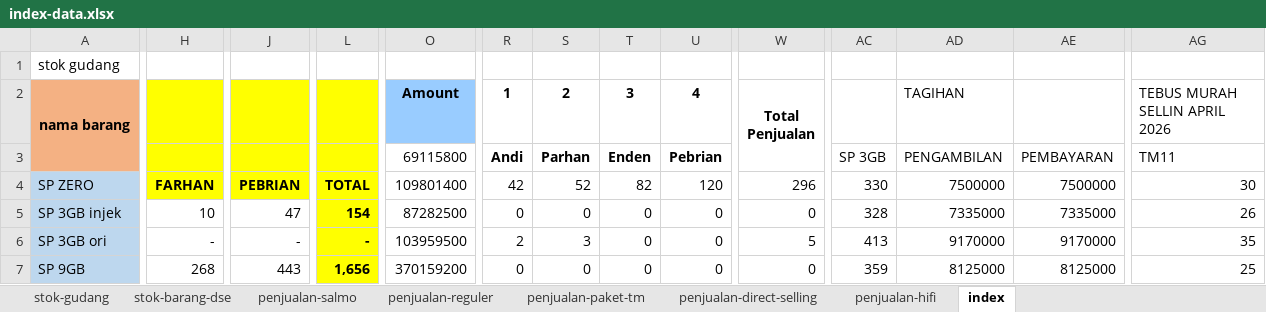
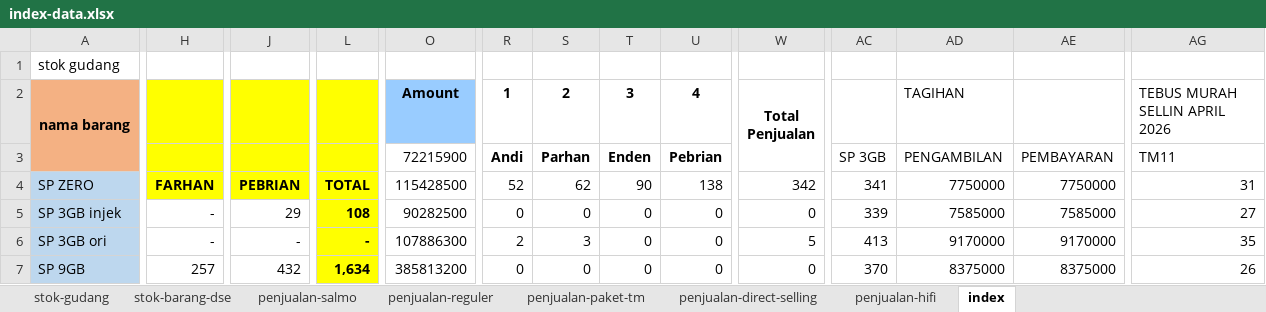
Before and after one commit to andisianday393-byte/MC-SAGARANTEN.WEB, an Excel workbook: index-data.xlsx, sheet index, drawn as a sheet; only a part is shown, gaps mark what is left out; values as stored, in another font and other column widths than the file's, no borders; conditional formats not drawn; the diff covers the shown part only; the diff names each change by its address in the sheet, - before the commit and + after, or states it on an @@ line.

```diff
--- a/index-data.xlsx (sheet index)
+++ b/index-data.xlsx (sheet index)
-O3 (Amount): 69115800
+O3 (Amount): 72215900
-O4 (Amount): 109801400
+O4 (Amount): 115428500
-R4 (1): 42
+R4 (1): 52
-S4 (2): 52
+S4 (2): 62
-T4 (3): 82
+T4 (3): 90
-U4 (4): 120
+U4 (4): 138
-W4 (Total Penjualan): 296
+W4 (Total Penjualan): 342
-AC4: 330
+AC4: 341
-AD4 (TAGIHAN): 7500000
+AD4 (TAGIHAN): 7750000
-AE4: 7500000
+AE4: 7750000
-AG4 (TEBUS MURAH SELLIN APRIL 2026): 30
+AG4 (TEBUS MURAH SELLIN APRIL 2026): 31
-H5: 10
+H5: -
-J5: 47
+J5: 29
-L5: 154
+L5: 108
-O5 (Amount): 87282500
+O5 (Amount): 90282500
-AC5: 328
+AC5: 339
-AD5 (TAGIHAN): 7335000
+AD5 (TAGIHAN): 7585000
-AE5: 7335000
+AE5: 7585000
-AG5 (TEBUS MURAH SELLIN APRIL 2026): 26
+AG5 (TEBUS MURAH SELLIN APRIL 2026): 27
-O6 (Amount): 103959500
+O6 (Amount): 107886300
-H7: 268
+H7: 257
-J7: 443
+J7: 432
-L7: 1,656
+L7: 1,634
-O7 (Amount): 370159200
+O7 (Amount): 385813200
-AC7: 359
+AC7: 370
-AD7 (TAGIHAN): 8125000
+AD7 (TAGIHAN): 8375000
-AE7: 8125000
+AE7: 8375000
-AG7 (TEBUS MURAH SELLIN APRIL 2026): 25
+AG7 (TEBUS MURAH SELLIN APRIL 2026): 26
```
Also changed, not shown: 1 added row, 1 removed row and 58 edited cells elsewhere in this sheet, sheet penjualan-paket-tm, sheet penjualan-reguler, sheet stok-barang-dse, sheet stok-gudang, sheet penjualan-salmo.
